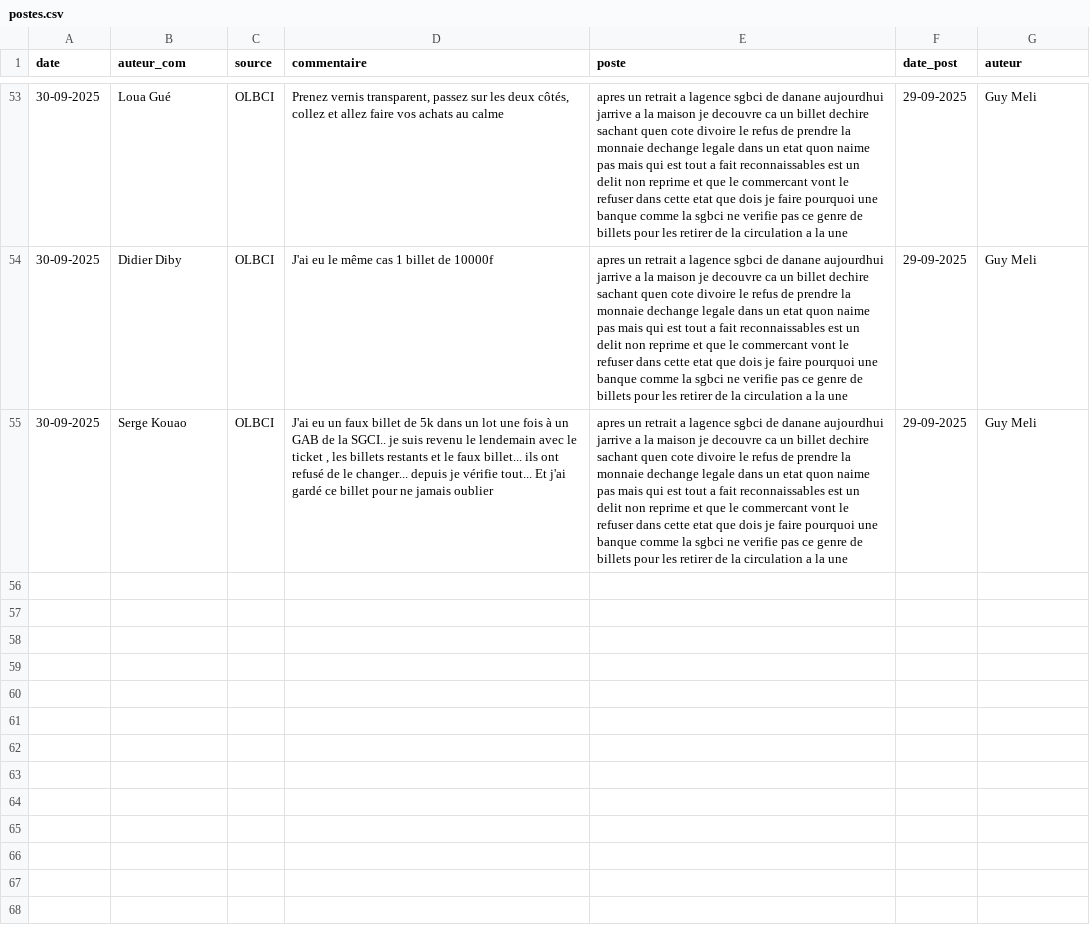
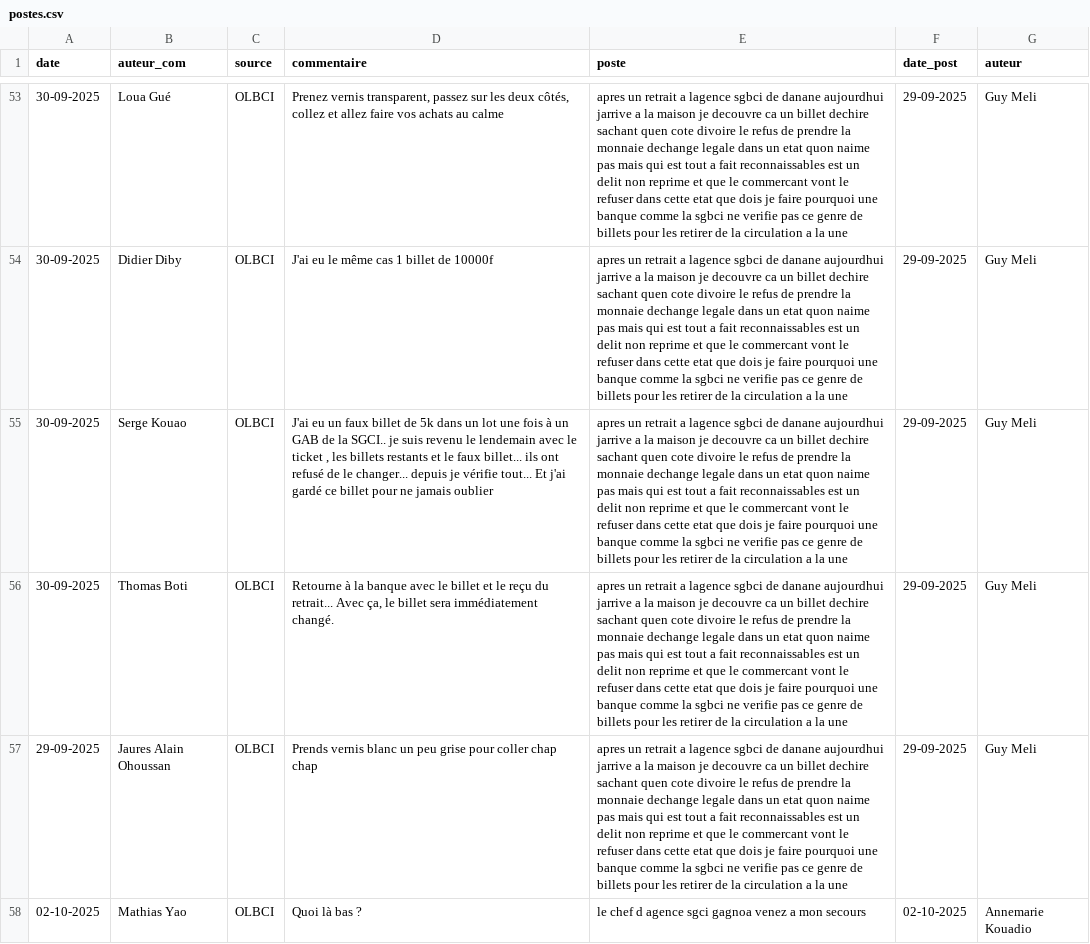
Before and after one commit to Nemlin99/analyse_sentiment, a CSV file: postes.csv, drawn as a sheet; only a part is shown, gaps mark what is left out; the diff names each change by its address in the sheet, - before the commit and + after, or states it on an @@ line.

```diff
--- a/postes.csv
+++ b/postes.csv
+row 56: 30-09-2025 | Thomas Boti | OLBCI | Retourne à la banque avec le billet et le reçu du retrait... Avec ça, le billet sera immédiatement changé. | apres un retrait a lagence sgbci de danane aujourdhui jarrive a la maison je decouvre ca un billet dechire sachant quen cote divoire le refus de prendre la monnaie dechange legale dans un etat quon naime pas mais qui est tout a fait reconnaissables est un delit non reprime et que le commercant vont le refuser dans cette etat que dois je faire pourquoi une banque comme la sgbci ne verifie pas ce genre de billets pour les retirer de la circulation a la une | 29-09-2025 | Guy Meli
+row 57: 29-09-2025 | Jaures Alain Ohoussan | OLBCI | Prends vernis blanc un peu grise pour coller chap chap | apres un retrait a lagence sgbci de danane aujourdhui jarrive a la maison je decouvre ca un billet dechire sachant quen cote divoire le refus de prendre la monnaie dechange legale dans un etat quon naime pas mais qui est tout a fait reconnaissables est un delit non reprime et que le commercant vont le refuser dans cette etat que dois je faire pourquoi une banque comme la sgbci ne verifie pas ce genre de billets pour les retirer de la circulation a la une | 29-09-2025 | Guy Meli
+row 58: 02-10-2025 | Mathias Yao | OLBCI | Quoi là bas ? | le chef d agence sgci gagnoa venez a mon secours | 02-10-2025 | Annemarie Kouadio
```
Also changed, not shown: 4 other files.
